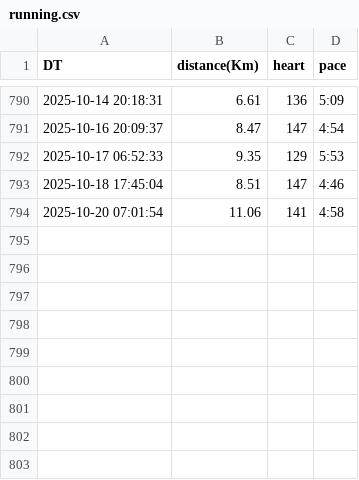
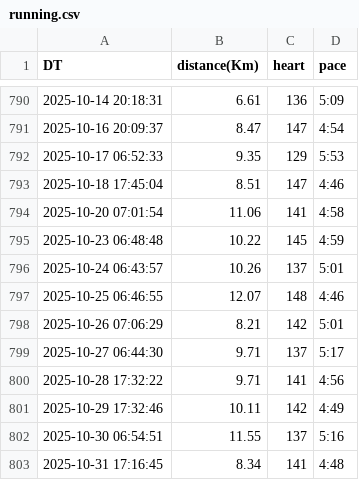
Before and after one commit to tiny656/miles, a CSV file: running.csv, drawn as a sheet; only a part is shown, gaps mark what is left out.

Commit message:
sync running.csv from running_page repo

```diff
--- a/running.csv
+++ b/running.csv
@@ -794 +794,10 @@ DT,distance(Km),heart,pace
 2025-10-20 07:01:54,11.06,141,4:58
+2025-10-23 06:48:48,10.22,145,4:59
+2025-10-24 06:43:57,10.26,137,5:01
+2025-10-25 06:46:55,12.07,148,4:46
+2025-10-26 07:06:29,8.21,142,5:01
+2025-10-27 06:44:30,9.71,137,5:17
+2025-10-28 17:32:22,9.71,141,4:56
+2025-10-29 17:32:46,10.11,142,4:49
+2025-10-30 06:54:51,11.55,137,5:16
+2025-10-31 17:16:45,8.34,141,4:48
```
